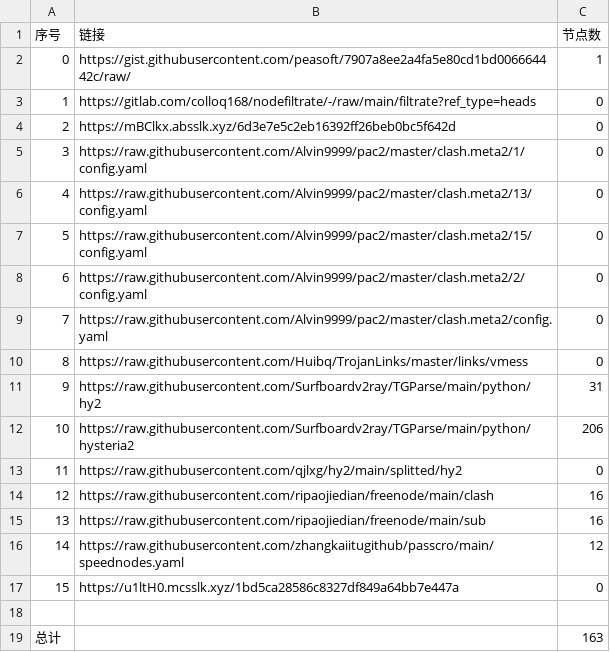
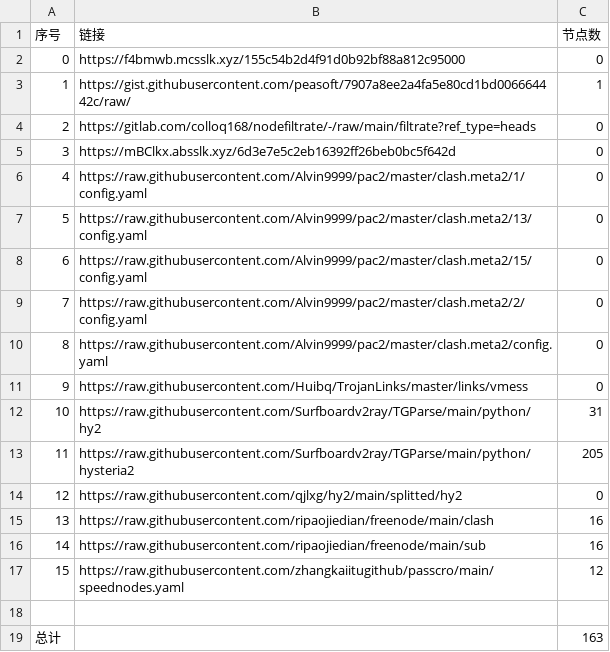
Before and after one commit to x698/NoMoreWalls, a CSV file: list_result.csv, drawn as a sheet; removed rows and columns are numbered as before the commit, all else as after; the diff names each change by its address in the sheet, - before the commit and + after, or states it on an @@ line.

```diff
--- a/list_result.csv
+++ b/list_result.csv
+row 2: 0 | https://f4bmwb.mcsslk.xyz/155c54b2d4f91d0b92bf88a812c95000 | 0
@@ column A (序号) renumbered between rows 3 and 17 @@
-C13 (节点数): 206
+C13 (节点数): 205
-row 17: 15 | https://u1ltH0.mcsslk.xyz/1bd5ca28586c8327df849a64bb7e447a | 0
```
Also changed, not shown: 18 other files.
